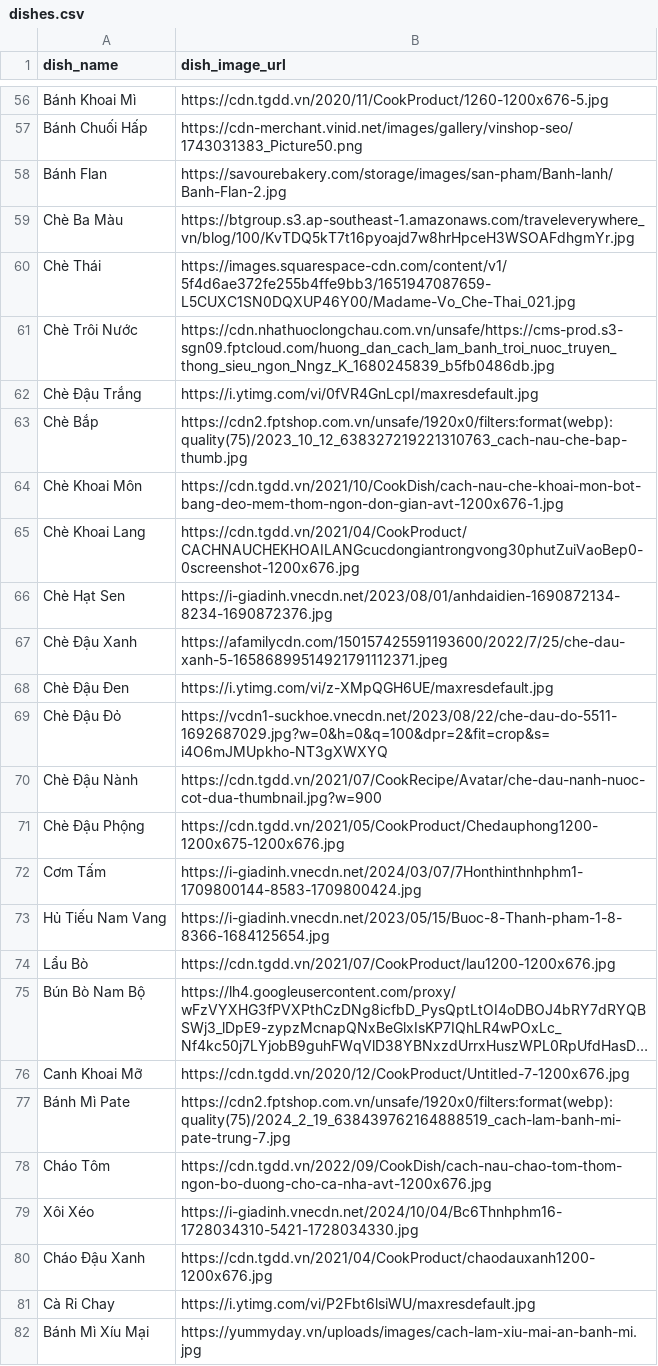
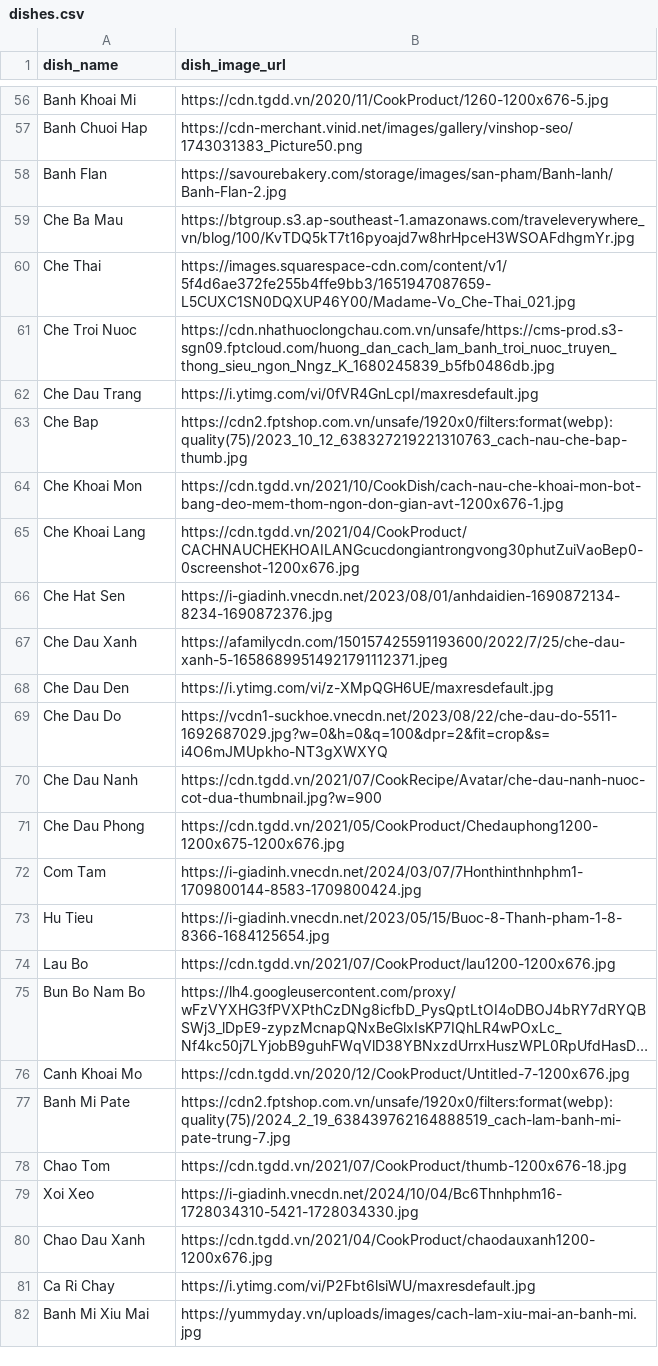
Before and after one commit to Q190504/ShowMeRecipe, a CSV file: data/dishes.csv, drawn as a sheet; only a part is shown, gaps mark what is left out; long unchanged cells end in …; the diff covers the shown part only; the diff names each change by its address in the sheet, - before the commit and + after, or states it on an @@ line.

```diff
--- a/data/dishes.csv
+++ b/data/dishes.csv
-A56 (dish_name): Bánh Khoai Mì
+A56 (dish_name): Banh Khoai Mi
-A57 (dish_name): Bánh Chuối Hấp
+A57 (dish_name): Banh Chuoi Hap
-A58 (dish_name): Bánh Flan
+A58 (dish_name): Banh Flan
-A59 (dish_name): Chè Ba Màu
+A59 (dish_name): Che Ba Mau
-A60 (dish_name): Chè Thái
+A60 (dish_name): Che Thai
-A61 (dish_name): Chè Trôi Nước
+A61 (dish_name): Che Troi Nuoc
-A62 (dish_name): Chè Đậu Trắng
+A62 (dish_name): Che Dau Trang
-A63 (dish_name): Chè Bắp
+A63 (dish_name): Che Bap
-A64 (dish_name): Chè Khoai Môn
+A64 (dish_name): Che Khoai Mon
-A65 (dish_name): Chè Khoai Lang
+A65 (dish_name): Che Khoai Lang
-A66 (dish_name): Chè Hạt Sen
+A66 (dish_name): Che Hat Sen
-A67 (dish_name): Chè Đậu Xanh
+A67 (dish_name): Che Dau Xanh
-A68 (dish_name): Chè Đậu Đen
+A68 (dish_name): Che Dau Den
-A69 (dish_name): Chè Đậu Đỏ
+A69 (dish_name): Che Dau Do
-A70 (dish_name): Chè Đậu Nành
+A70 (dish_name): Che Dau Nanh
-A71 (dish_name): Chè Đậu Phộng
+A71 (dish_name): Che Dau Phong
-A72 (dish_name): Cơm Tấm
+A72 (dish_name): Com Tam
-A73 (dish_name): Hủ Tiếu Nam Vang
+A73 (dish_name): Hu Tieu
-A74 (dish_name): Lẩu Bò
+A74 (dish_name): Lau Bo
-A75 (dish_name): Bún Bò Nam Bộ
+A75 (dish_name): Bun Bo Nam Bo
-A76 (dish_name): Canh Khoai Mỡ
+A76 (dish_name): Canh Khoai Mo
-A77 (dish_name): Bánh Mì Pate
+A77 (dish_name): Banh Mi Pate
-A78 (dish_name): Cháo Tôm
+A78 (dish_name): Chao Tom
-B78 (dish_image_url): https://cdn.tgdd.vn/2022/09/CookDish/cach-nau-chao-tom-thom-ngon-bo-duong-cho-ca-nha-avt-1200x676.jpg
+B78 (dish_image_url): https://cdn.tgdd.vn/2021/07/CookProduct/thumb-1200x676-18.jpg
-A79 (dish_name): Xôi Xéo
+A79 (dish_name): Xoi Xeo
-A80 (dish_name): Cháo Đậu Xanh
+A80 (dish_name): Chao Dau Xanh
-A81 (dish_name): Cà Ri Chay
+A81 (dish_name): Ca Ri Chay
-A82 (dish_name): Bánh Mì Xíu Mại
+A82 (dish_name): Banh Mi Xiu Mai
```
Also changed, not shown: 63 edited cells elsewhere in this file, data/ingredients.csv, 8 other files.
